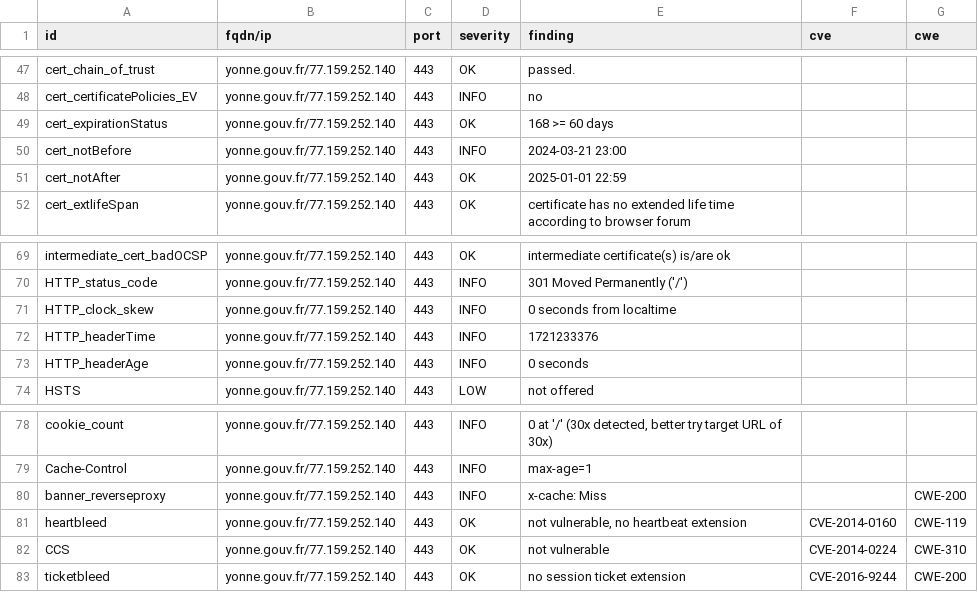
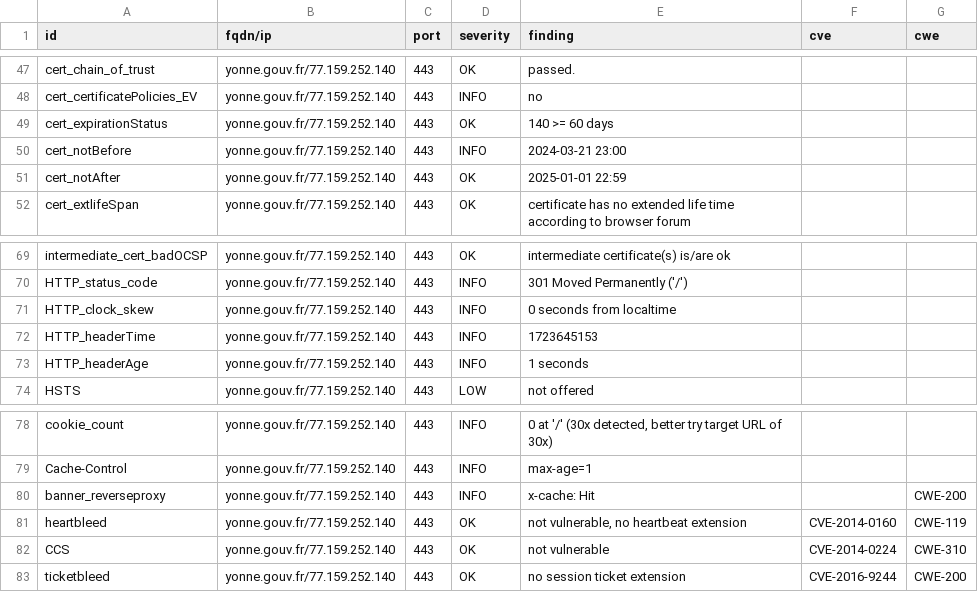
Before and after one commit to GKO-org/dashlordPrd10, a CSV file: results/aHR0cHM6Ly95b25uZS5nb3V2LmZy/testssl.csv, drawn as a sheet; only a part is shown, gaps mark what is left out.

```diff
--- a/results/aHR0cHM6Ly95b25uZS5nb3V2LmZy/testssl.csv
+++ b/results/aHR0cHM6Ly95b25uZS5nb3V2LmZy/testssl.csv
@@ -48,3 +48,3 @@
 "cert_certificatePolicies_EV","yonne.gouv.fr/77.159.252.140","443","INFO","no","",""
-"cert_expirationStatus","yonne.gouv.fr/77.159.252.140","443","OK","168 >= 60 days","",""
+"cert_expirationStatus","yonne.gouv.fr/77.159.252.140","443","OK","140 >= 60 days","",""
 "cert_notBefore","yonne.gouv.fr/77.159.252.140","443","INFO","2024-03-21 23:00","",""
@@ -71,4 +71,4 @@
 "HTTP_clock_skew","yonne.gouv.fr/77.159.252.140","443","INFO","0 seconds from localtime","",""
-"HTTP_headerTime","yonne.gouv.fr/77.159.252.140","443","INFO","1721233376","",""
-"HTTP_headerAge","yonne.gouv.fr/77.159.252.140","443","INFO","0 seconds","",""
+"HTTP_headerTime","yonne.gouv.fr/77.159.252.140","443","INFO","1723645153","",""
+"HTTP_headerAge","yonne.gouv.fr/77.159.252.140","443","INFO","1 seconds","",""
 "HSTS","yonne.gouv.fr/77.159.252.140","443","LOW","not offered","",""
@@ -79,3 +79,3 @@
 "Cache-Control","yonne.gouv.fr/77.159.252.140","443","INFO","max-age=1","",""
-"banner_reverseproxy","yonne.gouv.fr/77.159.252.140","443","INFO","x-cache: Miss","","CWE-200"
+"banner_reverseproxy","yonne.gouv.fr/77.159.252.140","443","INFO","x-cache: Hit","","CWE-200"
 "heartbleed","yonne.gouv.fr/77.159.252.140","443","OK","not vulnerable, no heartbeat extension","CVE-2014-0160","CWE-119"
```
Also changed, not shown: 10 other files.
